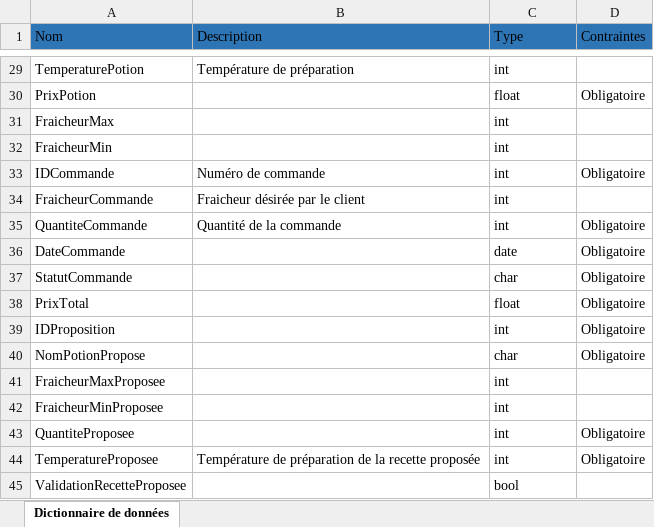
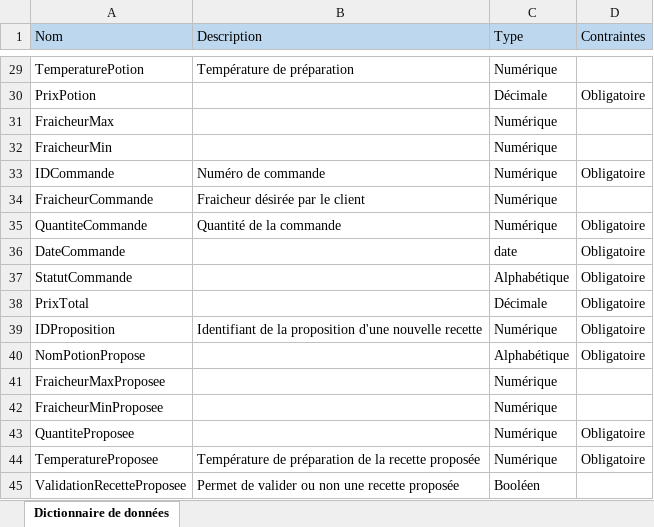
Before and after one commit to petergiromagny/GiselleMagicArts, an Excel workbook: Dictionnaire de Données.xlsx, sheet Dictionnaire de données, drawn as a sheet; only a part is shown, gaps mark what is left out; values as stored, in another font and other column widths than the file's, no borders; the diff covers the shown part only; the diff names each change by its address in the sheet, - before the commit and + after, or states it on an @@ line.

```diff
--- a/Dictionnaire de Données.xlsx (sheet Dictionnaire de données)
+++ b/Dictionnaire de Données.xlsx (sheet Dictionnaire de données)
-A1:D1 fill: #2E75B6
+A1:D1 fill: #BDD7EE
-C29 (Type): int
+C29 (Type): Numérique
-C30 (Type): float
+C30 (Type): Décimale
-C31:C35 (Type): int
+C31:C35 (Type): Numérique
-C37 (Type): char
+C37 (Type): Alphabétique
-C38 (Type): float
+C38 (Type): Décimale
-B39 (Description): (empty)
+B39 (Description): Identifiant de la proposition d'une nouvelle recette
-C39 (Type): int
+C39 (Type): Numérique
-C40 (Type): char
+C40 (Type): Alphabétique
-C41:C44 (Type): int
+C41:C44 (Type): Numérique
-B45 (Description): (empty)
+B45 (Description): Permet de valider ou non une recette proposée
-C45 (Type): bool
+C45 (Type): Booléen
```
Also changed, not shown: 32 edited cells elsewhere in this sheet, Matrice des dépendances fonctionnelles.xlsx, 2 other files.
